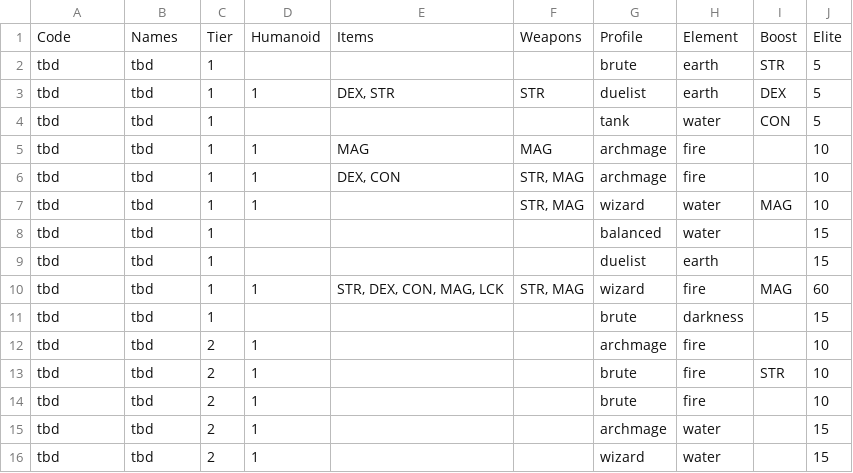
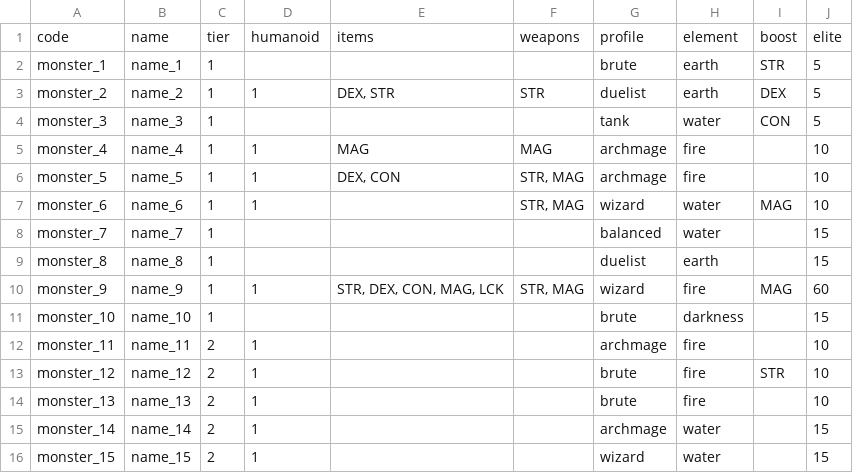
Before and after one commit to 3615git/tinybattle, a CSV file: src/monsters/monsterdata.csv, drawn as a sheet; only a part is shown; the diff covers the shown part only.

Commit message:
Eject, import from CSV, monster generation refacto

```diff
--- a/src/monsters/monsterdata.csv
+++ b/src/monsters/monsterdata.csv
@@ -1,16 +1,16 @@
-Code,Names,Tier,Humanoid,Items,Weapons,Profile,Element,Boost,Elite
-tbd,tbd,1,,,,brute,earth,STR,5
-tbd,tbd,1,1,"DEX, STR",STR,duelist,earth,DEX,5
-tbd,tbd,1,,,,tank,water,CON,5
-tbd,tbd,1,1,MAG,MAG,archmage,fire,,10
-tbd,tbd,1,1,"DEX, CON","STR, MAG",archmage,fire,,10
-tbd,tbd,1,1,,"STR, MAG",wizard,water,MAG,10
-tbd,tbd,1,,,,balanced,water,,15
-tbd,tbd,1,,,,duelist,earth,,15
-tbd,tbd,1,1,"STR, DEX, CON, MAG, LCK","STR, MAG",wizard,fire,MAG,60
-tbd,tbd,1,,,,brute,darkness,,15
-tbd,tbd,2,1,,,archmage,fire,,10
-tbd,tbd,2,1,,,brute,fire,STR,10
-tbd,tbd,2,1,,,brute,fire,,10
-tbd,tbd,2,1,,,archmage,water,,15
-tbd,tbd,2,1,,,wizard,water,,15
+code,name,tier,humanoid,items,weapons,profile,element,boost,elite
+monster_1,name_1,1,,,,brute,earth,STR,5
+monster_2,name_2,1,1,"DEX, STR",STR,duelist,earth,DEX,5
+monster_3,name_3,1,,,,tank,water,CON,5
+monster_4,name_4,1,1,MAG,MAG,archmage,fire,,10
+monster_5,name_5,1,1,"DEX, CON","STR, MAG",archmage,fire,,10
+monster_6,name_6,1,1,,"STR, MAG",wizard,water,MAG,10
+monster_7,name_7,1,,,,balanced,water,,15
+monster_8,name_8,1,,,,duelist,earth,,15
+monster_9,name_9,1,1,"STR, DEX, CON, MAG, LCK","STR, MAG",wizard,fire,MAG,60
+monster_10,name_10,1,,,,brute,darkness,,15
+monster_11,name_11,2,1,,,archmage,fire,,10
+monster_12,name_12,2,1,,,brute,fire,STR,10
+monster_13,name_13,2,1,,,brute,fire,,10
+monster_14,name_14,2,1,,,archmage,water,,15
+monster_15,name_15,2,1,,,wizard,water,,15
```
Also changed, not shown: 70 edited cells elsewhere in this file, 29 other files.
